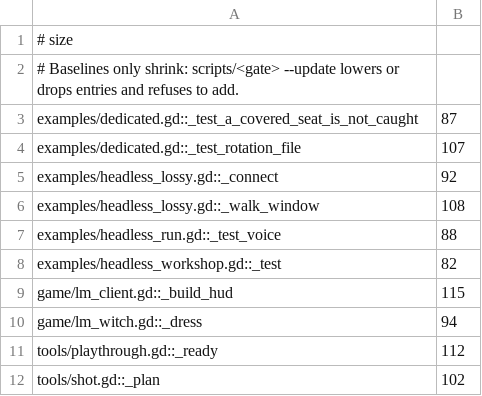
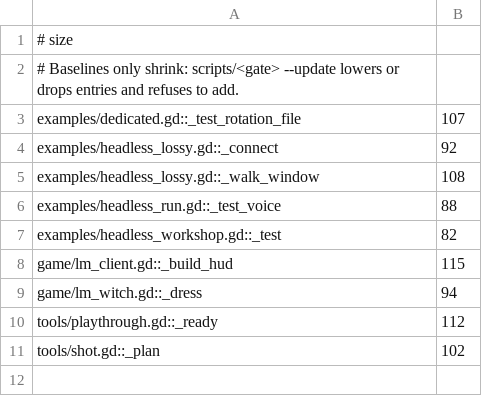
Before and after one commit to zees-games/mg-look-at-me, a TSV file: ci/efficiency/size.tsv, drawn as a sheet.

```diff
--- a/ci/efficiency/size.tsv
+++ b/ci/efficiency/size.tsv
@@ -2,3 +2,2 @@
 # Baselines only shrink: scripts/<gate> --update lowers or drops entries and refuses to add.
-examples/dedicated.gd::_test_a_covered_seat_is_not_caught	87
 examples/dedicated.gd::_test_rotation_file	107
```
Also changed, not shown: 1 other file.
